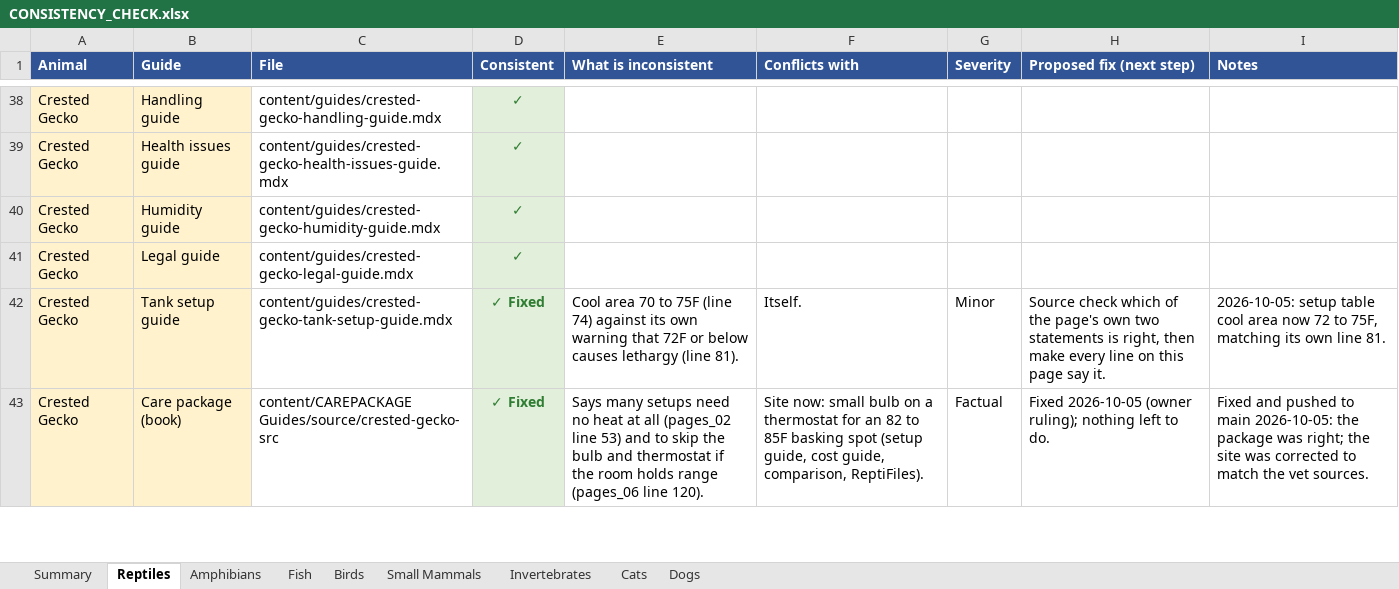
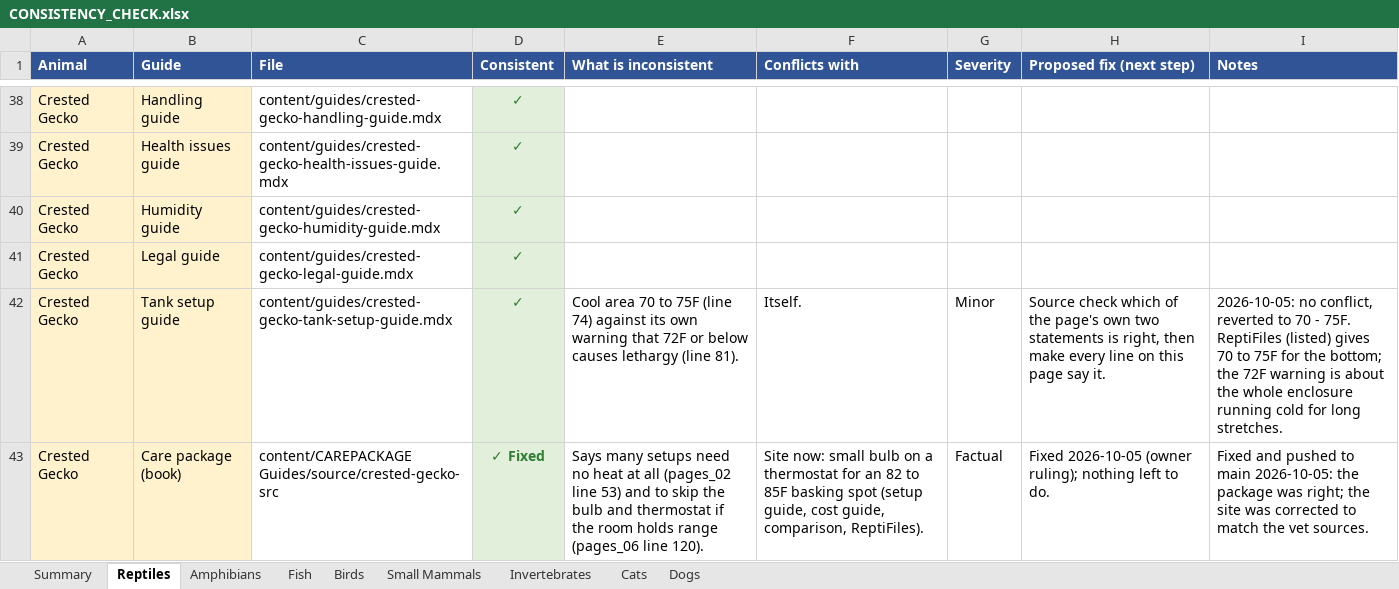
Before and after one commit to mrd1030/beastlyfactss, an Excel workbook: CONSISTENCY_CHECK.xlsx, sheet Reptiles, drawn as a sheet; only a part is shown, gaps mark what is left out; values as stored, in another font and other column widths than the file's, no borders; the diff covers the shown part only; the diff names each change by its address in the sheet, - before the commit and + after, or states it on an @@ line.

```diff
--- a/CONSISTENCY_CHECK.xlsx (sheet Reptiles)
+++ b/CONSISTENCY_CHECK.xlsx (sheet Reptiles)
-D42 (Consistent): ✓ Fixed
+D42 (Consistent): ✓
-I42 (Notes): 2026-10-05: setup table cool area now 72 to 75F, matching its own line 81.
+I42 (Notes): 2026-10-05: no conflict, reverted to 70 - 75F. ReptiFiles (listed) gives 70 to 75F for the bottom; the 72F warning is about the whole enclosure running cold for long stretches.
```
Also changed, not shown: 17 edited cells and cell formats elsewhere in this sheet, sheet Summary, 21 other files.
